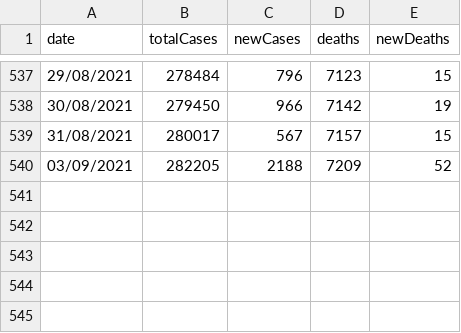
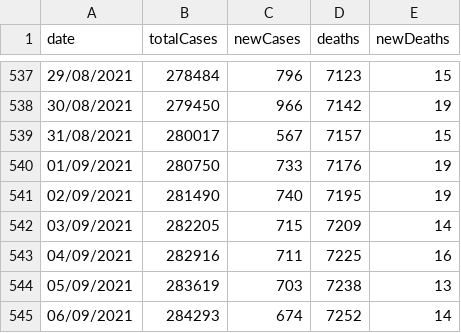
Before and after one commit to Bmottan/COVID_data_comp, a CSV file: Import Data/CWB_data2.csv, drawn as a sheet; only a part is shown, gaps mark what is left out.

```diff
--- a/Import Data/CWB_data2.csv
+++ b/Import Data/CWB_data2.csv
@@ -539,2 +539,7 @@ date,totalCases,newCases,deaths,newDeaths
 31/08/2021,280017,567,7157,15
-03/09/2021,282205,2188,7209,52
+01/09/2021,280750,733,7176,19
+02/09/2021,281490,740,7195,19
+03/09/2021,282205,715,7209,14
+04/09/2021,282916,711,7225,16
+05/09/2021,283619,703,7238,13
+06/09/2021,284293,674,7252,14
```
Also changed, not shown: Import Data/CWBvax.csv, 3 other files.
